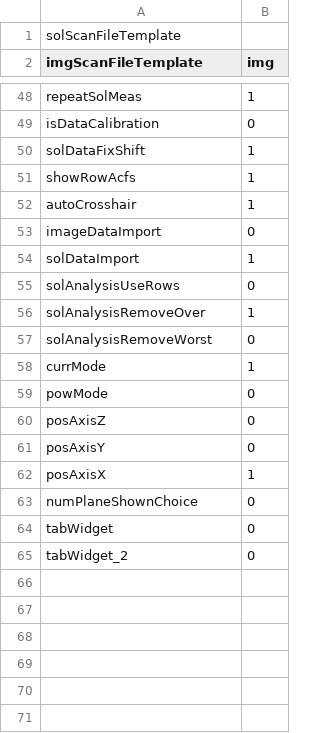
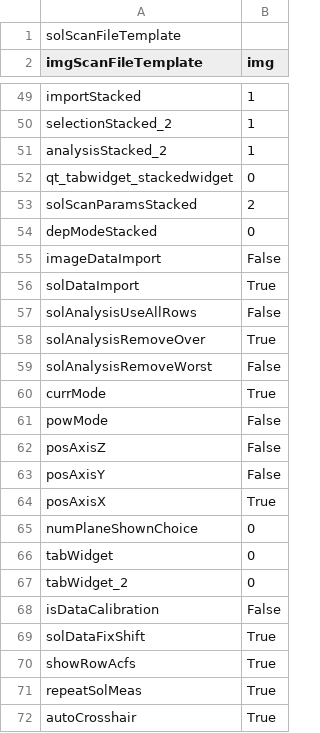
Before and after one commit to Th3Tr00p3r/gSTED-sFCS, a CSV file: settings/loadouts/default_loadout.csv, drawn as a sheet; only a part is shown, gaps mark what is left out; removed rows and columns are numbered as before the commit, all else as after; the diff covers the shown part only; the diff names each change by its address in the sheet, - before the commit and + after, or states it on an @@ line.

```diff
--- a/settings/loadouts/default_loadout.csv
+++ b/settings/loadouts/default_loadout.csv
-A49 (imgScanFileTemplate): repeatSolMeas
+A49 (imgScanFileTemplate): importStacked
-row 49: isDataCalibration | 0
-A50 (imgScanFileTemplate): solDataFixShift
+A50 (imgScanFileTemplate): selectionStacked_2
-row 51: showRowAcfs | 1
-A51 (imgScanFileTemplate): autoCrosshair
+A51 (imgScanFileTemplate): analysisStacked_2
+row 52: qt_tabwidget_stackedwidget | 0
+row 53: solScanParamsStacked | 2
+row 54: depModeStacked | 0
-B55 (img): 0
+B55 (img): False
-B56 (img): 1
+B56 (img): True
-row 55: solAnalysisUseRows | 0
+row 57: solAnalysisUseAllRows | False
-B58 (img): 1
+B58 (img): True
-B59 (img): 0
+B59 (img): False
-B60 (img): 1
+B60 (img): True
-B61:B63 (img): 0
+B61:B63 (img): False
-B64 (img): 1
+B64 (img): True
+row 68: isDataCalibration | False
+row 69: solDataFixShift | True
+row 70: showRowAcfs | True
+row 71: repeatSolMeas | True
+row 72: autoCrosshair | True
```
Also changed, not shown: 3 added rows, 2 removed rows, 7 moved rows and 3 edited cells elsewhere in this file, settings/default_settings.csv, 8 other files.
